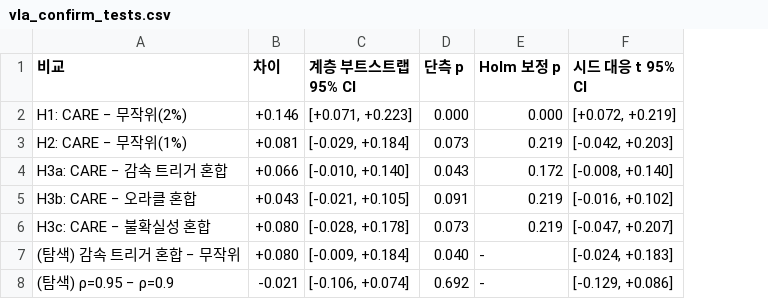
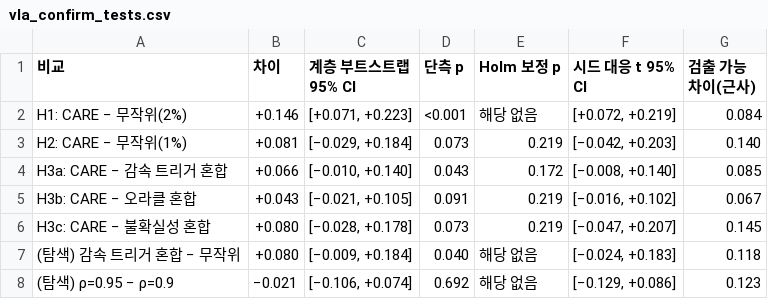
Before and after one commit to yechan1177/cnn_GRU, a CSV file: experiments/exp_110_vla_curation/summary/tables/vla_confirm_tests.csv, drawn as a sheet; the diff names each change by its address in the sheet, - before the commit and + after, or states it on an @@ line.

```diff
--- a/experiments/exp_110_vla_curation/summary/tables/vla_confirm_tests.csv
+++ b/experiments/exp_110_vla_curation/summary/tables/vla_confirm_tests.csv
+column G (검출 가능 차이(근사)), rows 2-8: 0.084 | 0.140 | 0.085 | 0.067 | 0.145 | 0.118 | 0.123
-D2 (단측 p): 0.000
+D2 (단측 p): <0.001
-E2 (Holm 보정 p): 0.000
+E2 (Holm 보정 p): 해당 없음
-C3 (계층 부트스트랩 95% CI): [-0.029, +0.184]
+C3 (계층 부트스트랩 95% CI): [−0.029, +0.184]
-F3 (시드 대응 t 95% CI): [-0.042, +0.203]
+F3 (시드 대응 t 95% CI): [−0.042, +0.203]
-C4 (계층 부트스트랩 95% CI): [-0.010, +0.140]
+C4 (계층 부트스트랩 95% CI): [−0.010, +0.140]
-F4 (시드 대응 t 95% CI): [-0.008, +0.140]
+F4 (시드 대응 t 95% CI): [−0.008, +0.140]
-C5 (계층 부트스트랩 95% CI): [-0.021, +0.105]
+C5 (계층 부트스트랩 95% CI): [−0.021, +0.105]
-F5 (시드 대응 t 95% CI): [-0.016, +0.102]
+F5 (시드 대응 t 95% CI): [−0.016, +0.102]
-C6 (계층 부트스트랩 95% CI): [-0.028, +0.178]
+C6 (계층 부트스트랩 95% CI): [−0.028, +0.178]
-F6 (시드 대응 t 95% CI): [-0.047, +0.207]
+F6 (시드 대응 t 95% CI): [−0.047, +0.207]
-C7 (계층 부트스트랩 95% CI): [-0.009, +0.184]
+C7 (계층 부트스트랩 95% CI): [−0.009, +0.184]
-E7:E8 (Holm 보정 p): -
+E7:E8 (Holm 보정 p): 해당 없음
-F7 (시드 대응 t 95% CI): [-0.024, +0.183]
+F7 (시드 대응 t 95% CI): [−0.024, +0.183]
-B8 (차이): -0.021
+B8 (차이): −0.021
-C8 (계층 부트스트랩 95% CI): [-0.106, +0.074]
+C8 (계층 부트스트랩 95% CI): [−0.106, +0.074]
-F8 (시드 대응 t 95% CI): [-0.129, +0.086]
+F8 (시드 대응 t 95% CI): [−0.129, +0.086]
```
Also changed, not shown: 5 other files.
